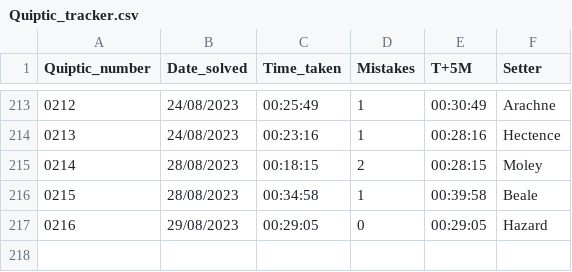
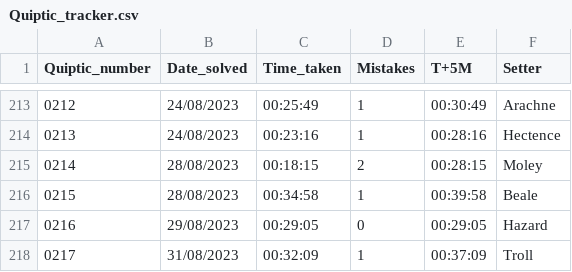
Before and after one commit to AngusRobinson/Crosswords, a CSV file: Quiptic_tracker.csv, drawn as a sheet; only a part is shown, gaps mark what is left out.

Commit message:
Q217

```diff
--- a/Quiptic_tracker.csv
+++ b/Quiptic_tracker.csv
@@ -217 +217,2 @@
 0216,29/08/2023,00:29:05,0,00:29:05,Hazard
+0217,31/08/2023,00:32:09,1,00:37:09,Troll
```
